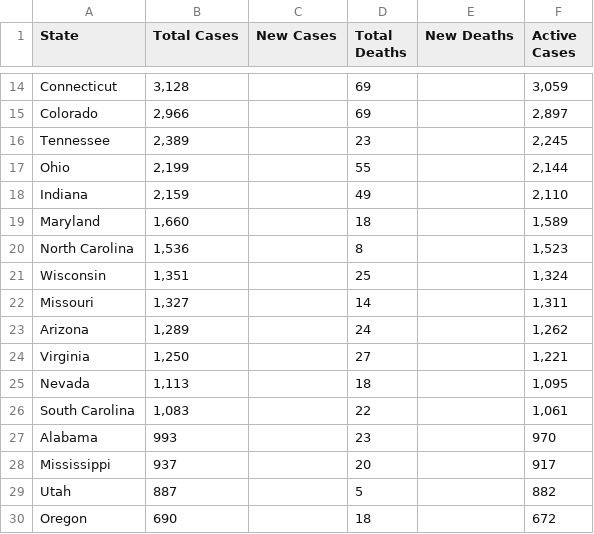
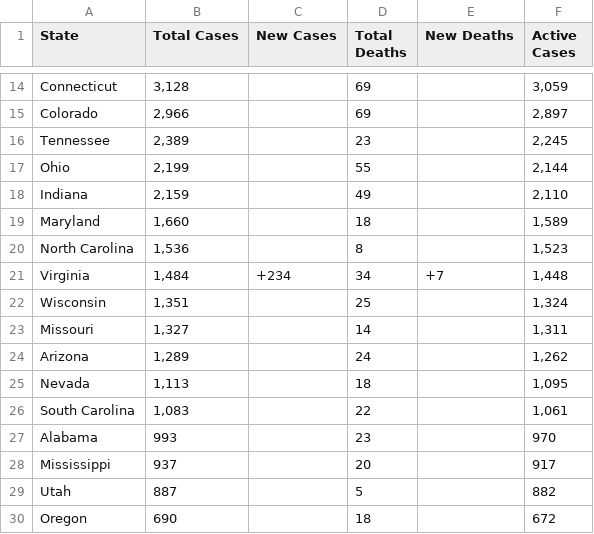
Before and after one commit to WeatherEric/covid19, a CSV file: latestdata/cudas_usstates_latest.csv, drawn as a sheet; only a part is shown, gaps mark what is left out.

Commit message:
20200401 13:45:01Z Upload

```diff
--- a/latestdata/cudas_usstates_latest.csv
+++ b/latestdata/cudas_usstates_latest.csv
@@ -20,2 +20,3 @@ Maryland,"1,660",,18,,"1,589"
 North Carolina,"1,536",,8,,"1,523"
+Virginia,"1,484",+234,34,+7,"1,448"
 Wisconsin,"1,351",,25,,"1,324"
@@ -23,3 +24,2 @@ Missouri,"1,327",,14,,"1,311"
 Arizona,"1,289",,24,,"1,262"
-Virginia,"1,250",,27,,"1,221"
 Nevada,"1,113",,18,,"1,095"
```
